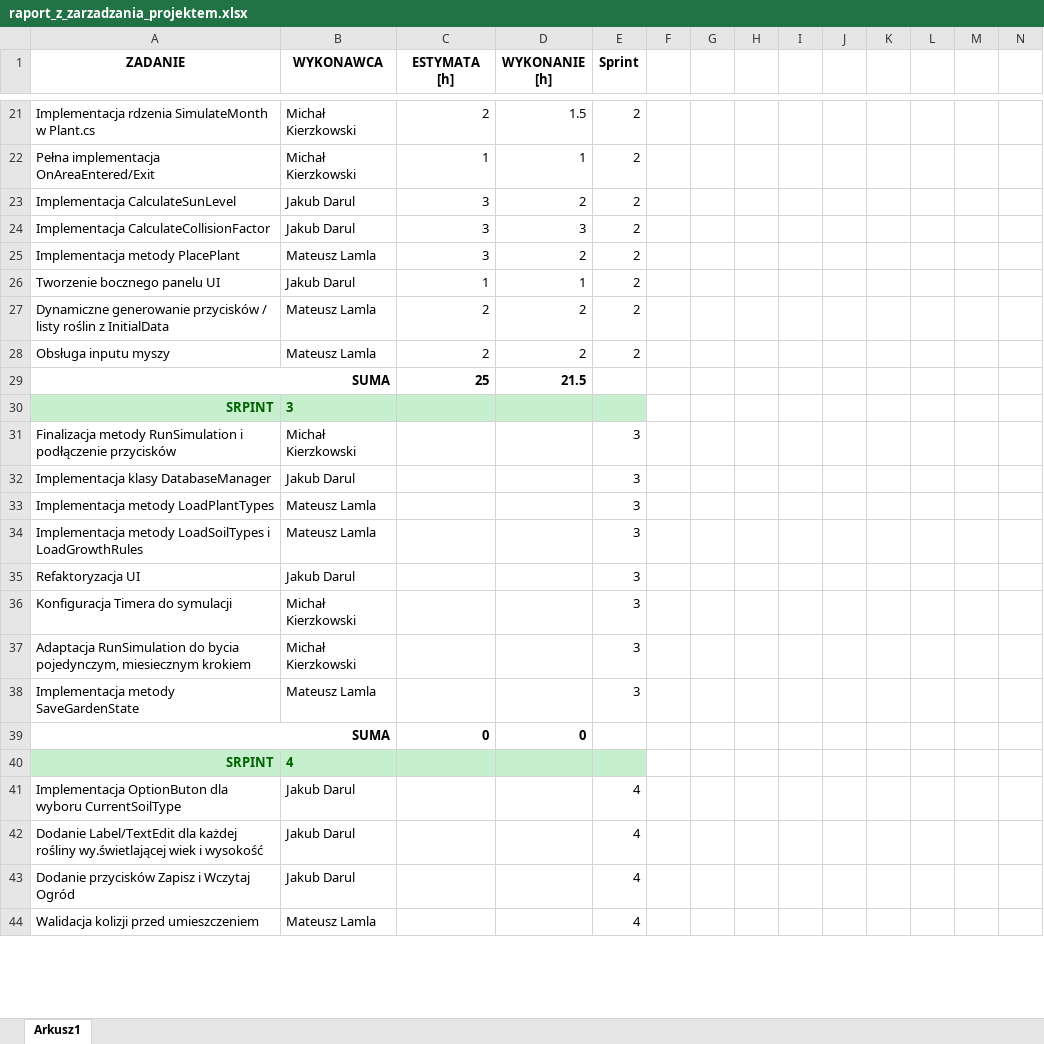
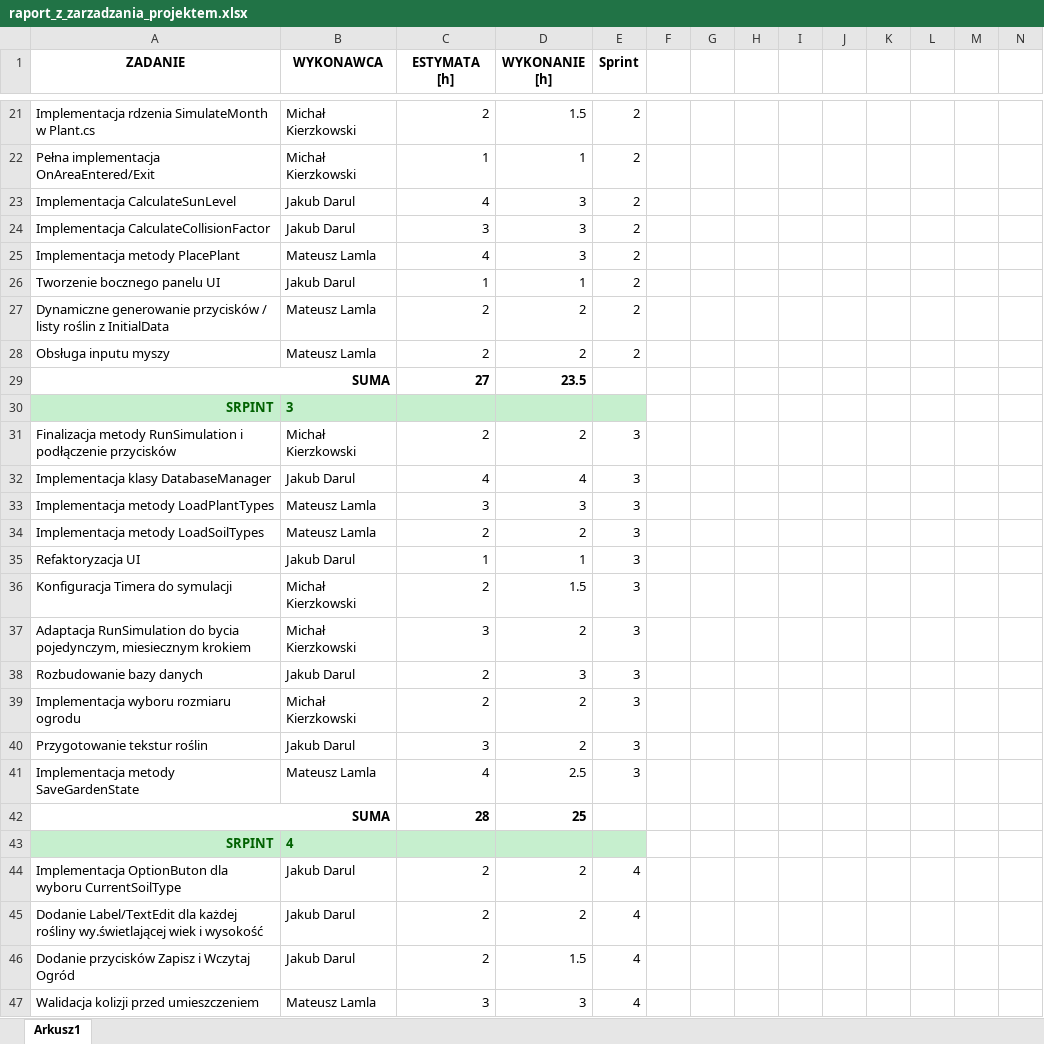
Before and after one commit to kieszkoo/GardenPlanner, an Excel workbook: raport_z_zarzadzania_projektem.xlsx, sheet Arkusz1, drawn as a sheet; only a part is shown, gaps mark what is left out; values as stored, in another font and other column widths than the file's, no borders; charts and pictures not drawn; removed rows and columns are numbered as before the commit, all else as after; rows hold the shown columns only; the diff covers the shown part only; the diff names each change by its address in the sheet, - before the commit and + after, or states it on an @@ line.

Commit message:
Update raport_z_zarzadzania_projektem.xlsx

```diff
--- a/raport_z_zarzadzania_projektem.xlsx (sheet Arkusz1)
+++ b/raport_z_zarzadzania_projektem.xlsx (sheet Arkusz1)
-C23 (ESTYMATA [h]): 3
+C23 (ESTYMATA [h]): 4
-D23 (WYKONANIE [h]): 2
+D23 (WYKONANIE [h]): 3
-C25 (ESTYMATA [h]): 3
+C25 (ESTYMATA [h]): 4
-D25 (WYKONANIE [h]): 2
+D25 (WYKONANIE [h]): 3
-C29 (ESTYMATA [h]): 25
+C29 (ESTYMATA [h]): 27
-D29 (WYKONANIE [h]): 21.5
+D29 (WYKONANIE [h]): 23.5
-C31 (ESTYMATA [h]): (empty)
+C31 (ESTYMATA [h]): 2
-D31 (WYKONANIE [h]): (empty)
+D31 (WYKONANIE [h]): 2
-C32 (ESTYMATA [h]): (empty)
+C32 (ESTYMATA [h]): 4
-D32 (WYKONANIE [h]): (empty)
+D32 (WYKONANIE [h]): 4
-C33 (ESTYMATA [h]): (empty)
+C33 (ESTYMATA [h]): 3
-D33 (WYKONANIE [h]): (empty)
+D33 (WYKONANIE [h]): 3
-row 34: Implementacja metody LoadSoilTypes i LoadGrowthRules | Mateusz Lamla |  |  | 3
+row 34: Implementacja metody LoadSoilTypes | Mateusz Lamla | 2 | 2 | 3
-C35 (ESTYMATA [h]): (empty)
+C35 (ESTYMATA [h]): 1
-D35 (WYKONANIE [h]): (empty)
+D35 (WYKONANIE [h]): 1
-C36 (ESTYMATA [h]): (empty)
+C36 (ESTYMATA [h]): 2
-D36 (WYKONANIE [h]): (empty)
+D36 (WYKONANIE [h]): 1.5
-C37 (ESTYMATA [h]): (empty)
+C37 (ESTYMATA [h]): 3
-D37 (WYKONANIE [h]): (empty)
+D37 (WYKONANIE [h]): 2
+row 38: Rozbudowanie bazy danych | Jakub Darul | 2 | 3 | 3
+row 39: Implementacja wyboru rozmiaru ogrodu | Michał Kierzkowski | 2 | 2 | 3
+row 40: Przygotowanie tekstur roślin | Jakub Darul | 3 | 2 | 3
-C41 (ESTYMATA [h]): (empty)
+C41 (ESTYMATA [h]): 4
-D41 (WYKONANIE [h]): (empty)
+D41 (WYKONANIE [h]): 2.5
-C42 (ESTYMATA [h]): 0
+C42 (ESTYMATA [h]): 28
-D42 (WYKONANIE [h]): 0
+D42 (WYKONANIE [h]): 25
-C44:C46 (ESTYMATA [h]): (empty)
+C44:C46 (ESTYMATA [h]): 2
-D44:D45 (WYKONANIE [h]): (empty)
+D44:D45 (WYKONANIE [h]): 2
-D46 (WYKONANIE [h]): (empty)
+D46 (WYKONANIE [h]): 1.5
-C47 (ESTYMATA [h]): (empty)
+C47 (ESTYMATA [h]): 3
-D47 (WYKONANIE [h]): (empty)
+D47 (WYKONANIE [h]): 3
```
Also changed, not shown: 5 added rows, 5 removed rows and 60 edited cells elsewhere in this sheet, charts or pictures.
